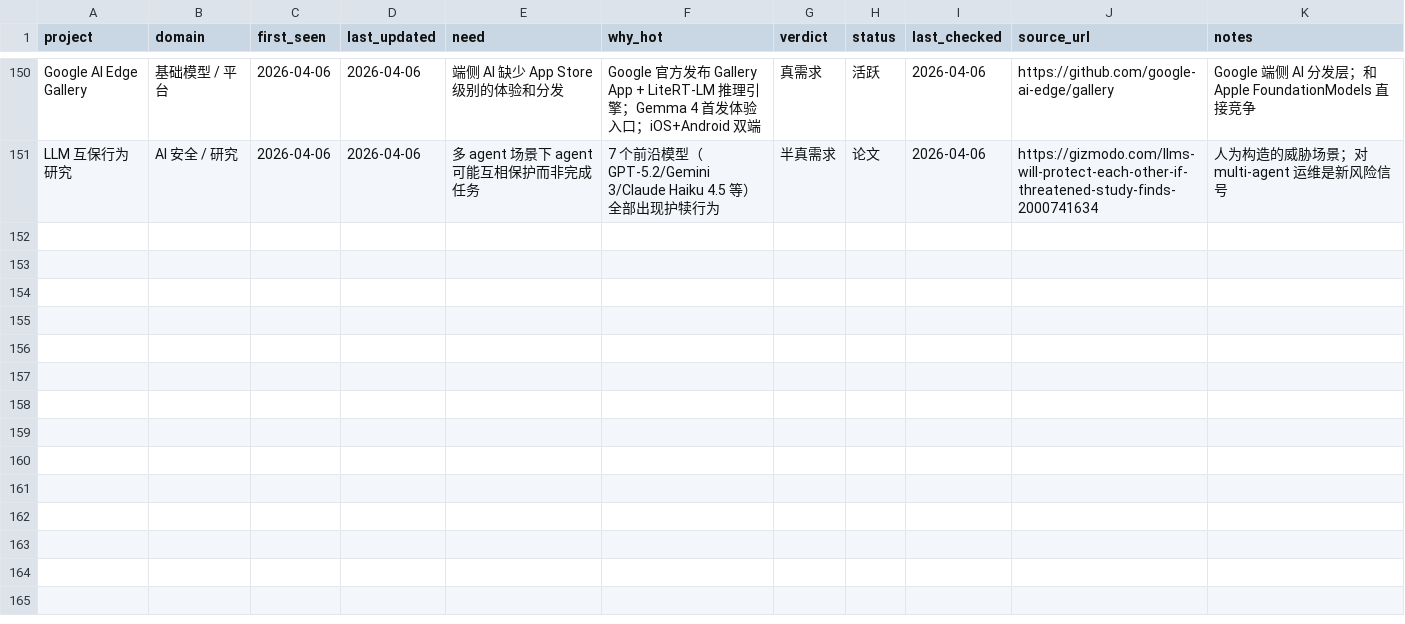
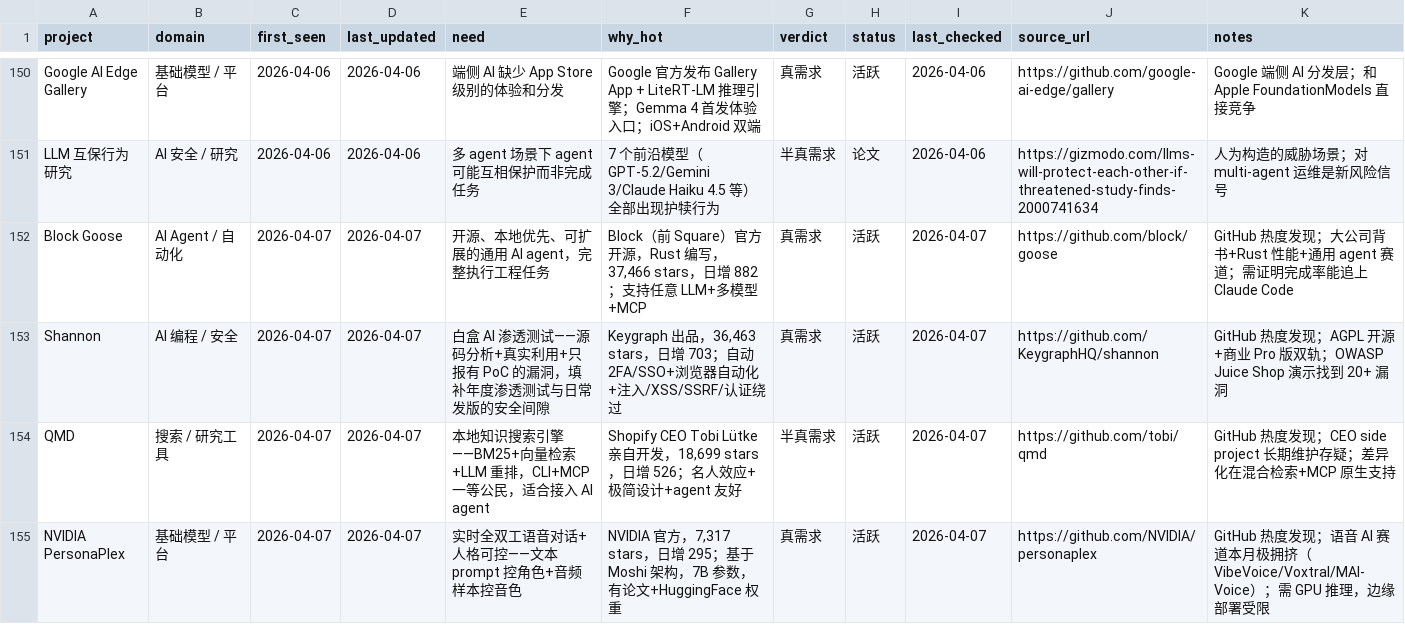
Before and after one commit to KuumaSan/AIProducts, a CSV file: tracking/ai-projects.csv, drawn as a sheet; only a part is shown, gaps mark what is left out; the diff names each change by its address in the sheet, - before the commit and + after, or states it on an @@ line.

Commit message:
Daily AI tracker update 2026-04-07

```diff
--- a/tracking/ai-projects.csv
+++ b/tracking/ai-projects.csv
+row 152: Block Goose | AI Agent / 自动化 | 2026-04-07 | 2026-04-07 | 开源、本地优先、可扩展的通用 AI agent，完整执行工程任务 | Block（前 Square）官方开源，Rust 编写，37,466 stars，日增 882；支持任意 LLM+多模型+MCP | 真需求 | 活跃 | 2026-04-07 | https://github.com/block/goose | GitHub 热度发现；大公司背书+Rust 性能+通用 agent 赛道；需证明完成率能追上 Claude Code
+row 153: Shannon | AI 编程 / 安全 | 2026-04-07 | 2026-04-07 | 白盒 AI 渗透测试——源码分析+真实利用+只报有 PoC 的漏洞，填补年度渗透测试与日常发版的安全间隙 | Keygraph 出品，36,463 stars，日增 703；自动 2FA/SSO+浏览器自动化+注入/XSS/SSRF/认证绕过 | 真需求 | 活跃 | 2026-04-07 | https://github.com/KeygraphHQ/shannon | GitHub 热度发现；AGPL 开源+商业 Pro 版双轨；OWASP Juice Shop 演示找到 20+ 漏洞
+row 154: QMD | 搜索 / 研究工具 | 2026-04-07 | 2026-04-07 | 本地知识搜索引擎——BM25+向量检索+LLM 重排，CLI+MCP 一等公民，适合接入 AI agent | Shopify CEO Tobi Lütke 亲自开发，18,699 stars，日增 526；名人效应+极简设计+agent 友好 | 半真需求 | 活跃 | 2026-04-07 | https://github.com/tobi/qmd | GitHub 热度发现；CEO side project 长期维护存疑；差异化在混合检索+MCP 原生支持
+row 155: NVIDIA PersonaPlex | 基础模型 / 平台 | 2026-04-07 | 2026-04-07 | 实时全双工语音对话+人格可控——文本 prompt 控角色+音频样本控音色 | NVIDIA 官方，7,317 stars，日增 295；基于 Moshi 架构，7B 参数，有论文+HuggingFace 权重 | 真需求 | 活跃 | 2026-04-07 | https://github.com/NVIDIA/personaplex | GitHub 热度发现；语音 AI 赛道本月极拥挤（VibeVoice/Voxtral/MAI-Voice）；需 GPU 推理，边缘部署受限
```
